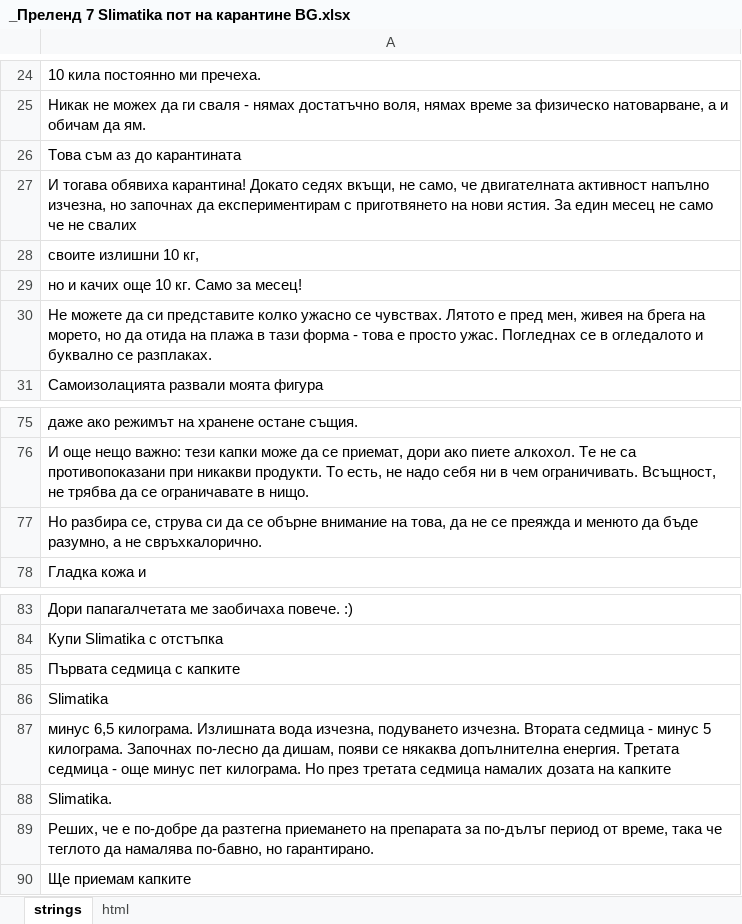
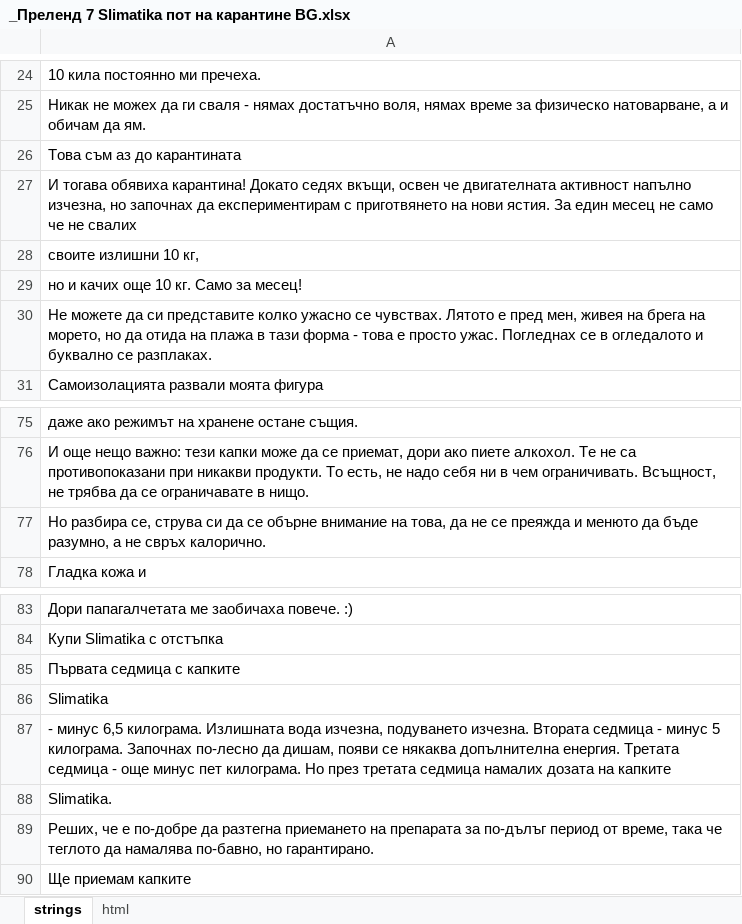
Before and after one commit to DanzigWebb/lands, an Excel workbook: pre/fater/bg/slimatika/_Преленд 7 Slimatika пот на карантине BG.xlsx, sheet strings, drawn as a sheet; only a part is shown, gaps mark what is left out; values as stored, in another font and other column widths than the file's, no borders; charts and pictures not drawn; the diff covers the shown part only; the diff names each change by its address in the sheet, - before the commit and + after, or states it on an @@ line.

```diff
--- a/pre/fater/bg/slimatika/_Преленд 7 Slimatika пот на карантине BG.xlsx (sheet strings)
+++ b/pre/fater/bg/slimatika/_Преленд 7 Slimatika пот на карантине BG.xlsx (sheet strings)
-A27: …седях вкъщи, не само, че двигателната…
+A27: …седях вкъщи, освен че двигателната…
-A77: …а не свръхкалорично.
+A77: …а не свръх калорично.
-A87: минус 6,5…
+A87: - минус 6,5…
```
Also changed, not shown: 1 added row, 1 removed row, 7 edited cells and cell formats elsewhere in this sheet, pre/fater/2/bg/slimatika/_Преленд 7.2 Потолстела на карантине (версия 2) Slimatika BG.xlsx, 7 other files.
